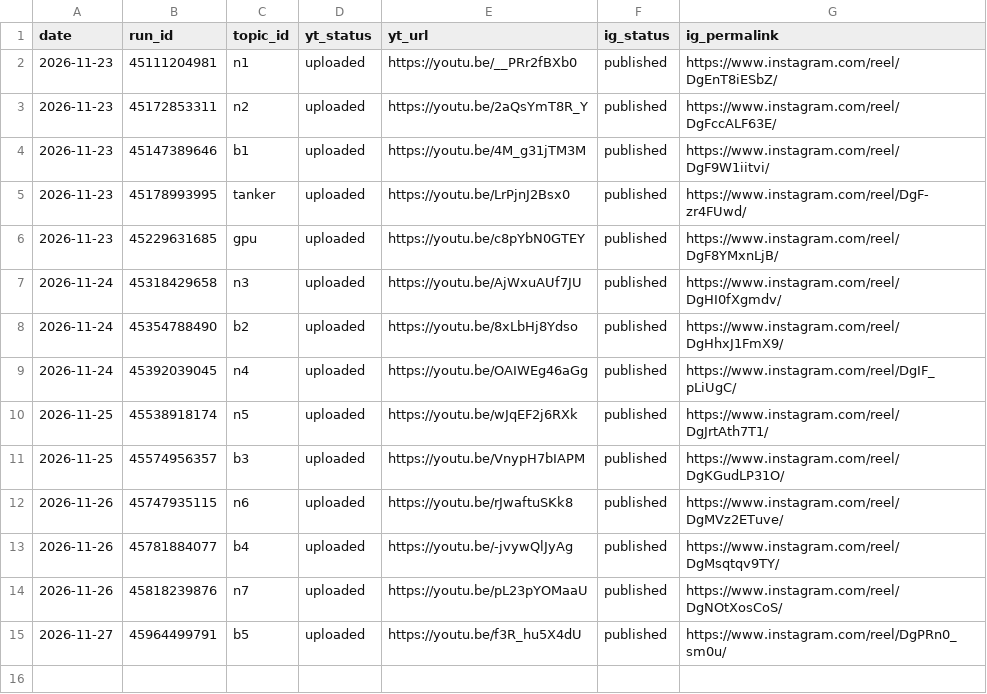
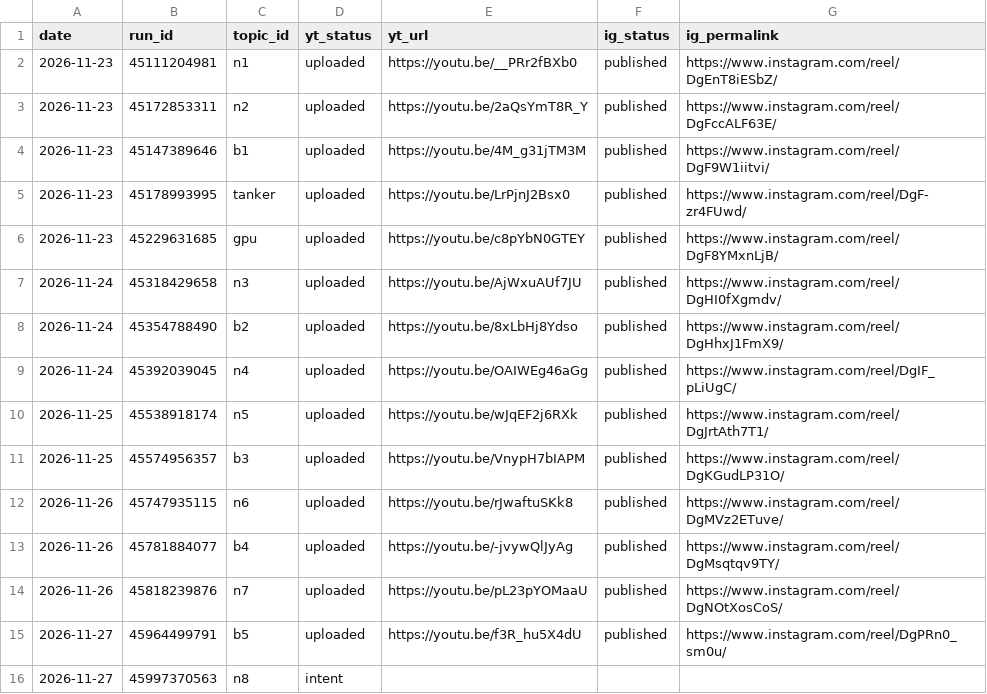
Before and after one commit to Genrec-Community/youtube-shorts-automation, a CSV file: state/receipts.csv, drawn as a sheet.

```diff
--- a/state/receipts.csv
+++ b/state/receipts.csv
@@ -15 +15,2 @@ date,run_id,topic_id,yt_status,yt_url,ig_status,ig_permalink
 2026-11-27,45964499791,b5,uploaded,https://youtu.be/f3R_hu5X4dU,published,https://www.instagram.com/reel/DgPRn0_sm0u/
+2026-11-27,45997370563,n8,intent,,,
```
